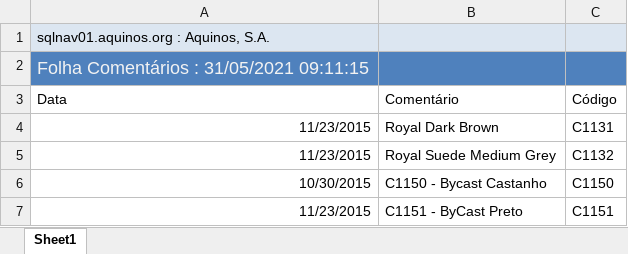
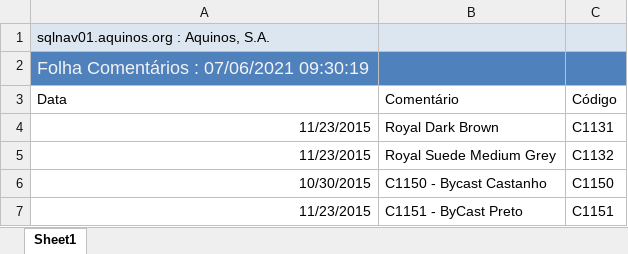
Before and after one commit to WirsoDev/rexBot, an Excel workbook: EXCEL LIBS/tc_oldlist.xlsx, sheet Sheet1, drawn as a sheet; only a part is shown; values as stored, in another font and other column widths than the file's, no borders; table styles not drawn; the diff names each change by its address in the sheet, - before the commit and + after, or states it on an @@ line.

```diff
--- a/EXCEL LIBS/tc_oldlist.xlsx (sheet Sheet1)
+++ b/EXCEL LIBS/tc_oldlist.xlsx (sheet Sheet1)
-A2 (Data): Folha Comentários : 31/05/2021 09:11:15
+A2 (Data): Folha Comentários : 07/06/2021 09:30:19
```
Also changed, not shown: EXCEL LIBS/MODELOS.xlsx, EXCEL LIBS/TC_02.xlsx, 1 other file.
